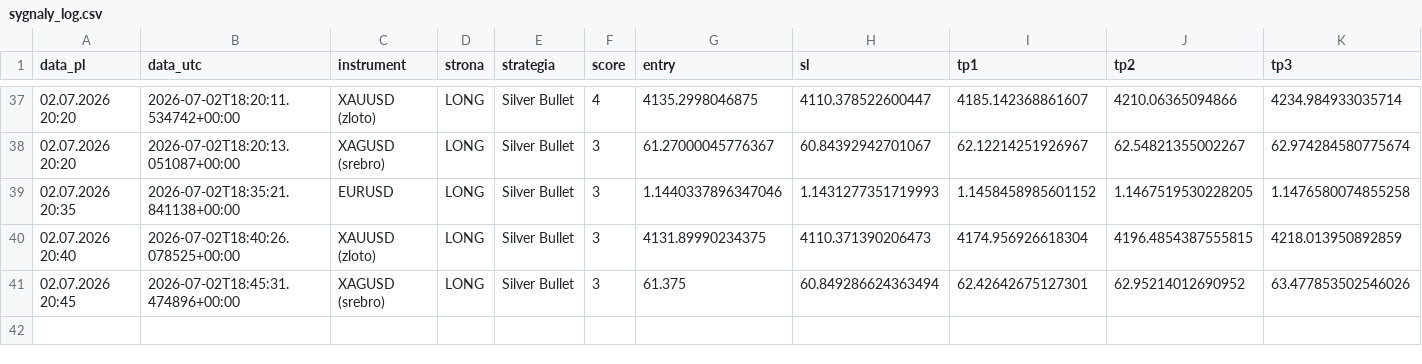
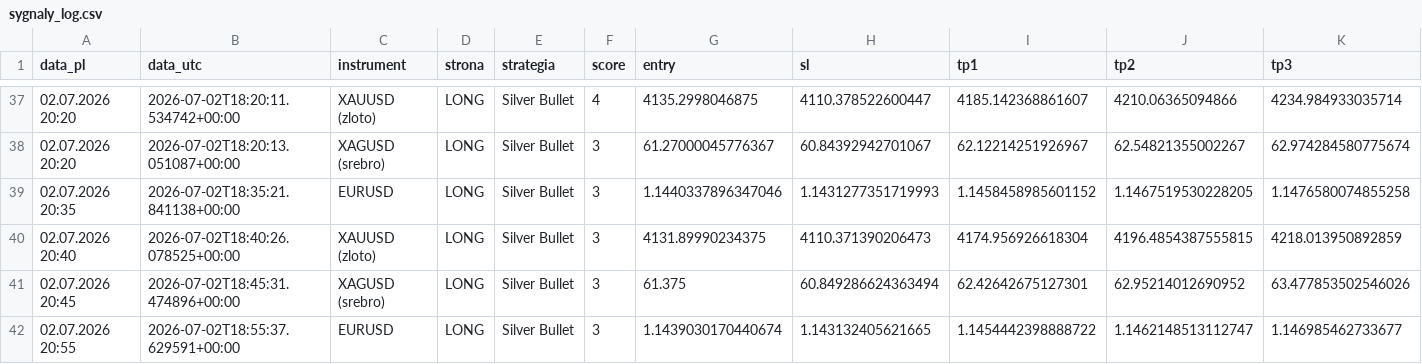
Before and after one commit to Aslaf2/sygna-y-bot, a CSV file: sygnaly_log.csv, drawn as a sheet; only a part is shown, gaps mark what is left out; rows hold the shown columns only; the diff names each change by its address in the sheet, - before the commit and + after, or states it on an @@ line.

```diff
--- a/sygnaly_log.csv
+++ b/sygnaly_log.csv
+row 42: 02.07.2026 20:55 | 2026-07-02T18:55:37.629591+00:00 | EURUSD | LONG | Silver Bullet | 3 | 1.1439030170440674 | 1.143132405621665 | 1.1454442398888722 | 1.1462148513112747 | 1.146985462733677
```
Also changed, not shown: 1 other file.
